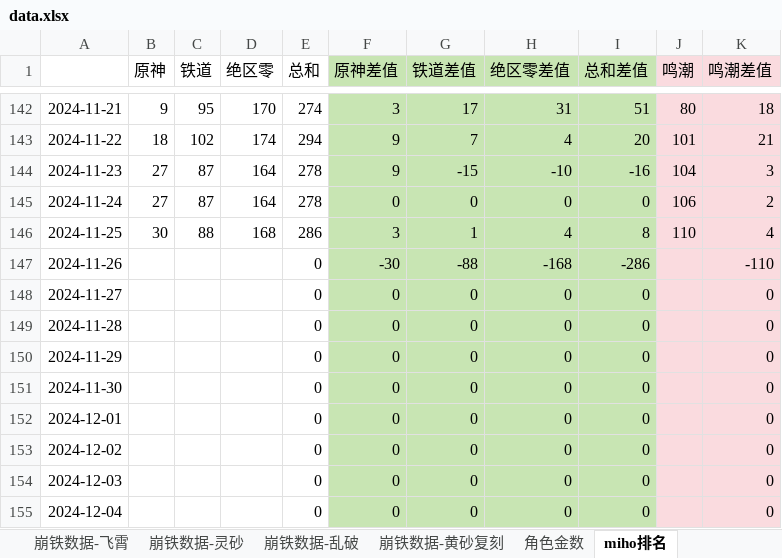
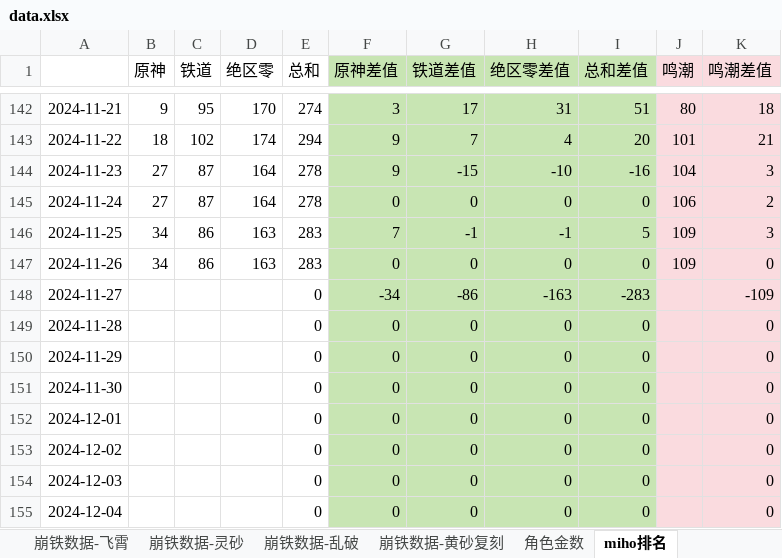
Before and after one commit to zq56745674/HSR_DATA_SERVER, an Excel workbook: doc/data.xlsx, sheet miho排名, drawn as a sheet; only a part is shown, gaps mark what is left out; values as stored, in another font and other column widths than the file's, no borders; charts and pictures not drawn; the diff names each change by its address in the sheet, - before the commit and + after, or states it on an @@ line.

Commit message:
doc

```diff
--- a/doc/data.xlsx (sheet miho排名)
+++ b/doc/data.xlsx (sheet miho排名)
-B146 (原神): 30
+B146 (原神): 34
-C146 (铁道): 88
+C146 (铁道): 86
-D146 (绝区零): 168
+D146 (绝区零): 163
-E146 (总和): 286
+E146 (总和): 283
-F146 (原神差值): 3
+F146 (原神差值): 7
-G146 (铁道差值): 1
+G146 (铁道差值): -1
-H146 (绝区零差值): 4
+H146 (绝区零差值): -1
-I146 (总和差值): 8
+I146 (总和差值): 5
-J146 (鸣潮): 110
+J146 (鸣潮): 109
-K146 (鸣潮差值): 4
+K146 (鸣潮差值): 3
-B147 (原神): (empty)
+B147 (原神): 34
-C147 (铁道): (empty)
+C147 (铁道): 86
-D147 (绝区零): (empty)
+D147 (绝区零): 163
-E147 (总和): 0
+E147 (总和): 283
-F147 (原神差值): -30
+F147 (原神差值): 0
-G147 (铁道差值): -88
+G147 (铁道差值): 0
-H147 (绝区零差值): -168
+H147 (绝区零差值): 0
-I147 (总和差值): -286
+I147 (总和差值): 0
-J147 (鸣潮): (empty)
+J147 (鸣潮): 109
-K147 (鸣潮差值): -110
+K147 (鸣潮差值): 0
-F148 (原神差值): 0
+F148 (原神差值): -34
-G148 (铁道差值): 0
+G148 (铁道差值): -86
-H148 (绝区零差值): 0
+H148 (绝区零差值): -163
-I148 (总和差值): 0
+I148 (总和差值): -283
-K148 (鸣潮差值): 0
+K148 (鸣潮差值): -109
```
Also changed, not shown: sheet miho日历2024, sheet IOS畅销榜, charts or pictures.
